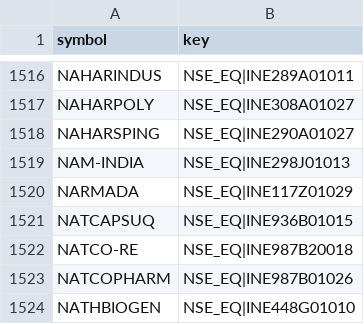
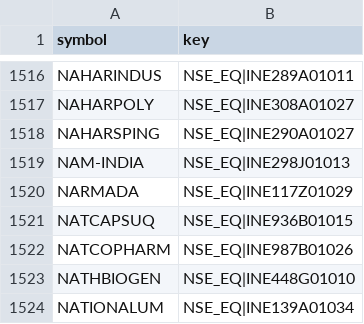
Before and after one commit to hbtipawan/scrn, a CSV file: config/upstox_keys.csv, drawn as a sheet; only a part is shown, gaps mark what is left out; the shorter side is filled out with more unchanged rows.

Commit message:
Data update 2026-10-17

```diff
--- a/config/upstox_keys.csv
+++ b/config/upstox_keys.csv
@@ -1521,3 +1521,2 @@ NARMADA,NSE_EQ|INE117Z01029
 NATCAPSUQ,NSE_EQ|INE936B01015
-NATCO-RE,NSE_EQ|INE987B20018
 NATCOPHARM,NSE_EQ|INE987B01026
```
Also changed, not shown: config/fund_info.csv, 8 other files.
